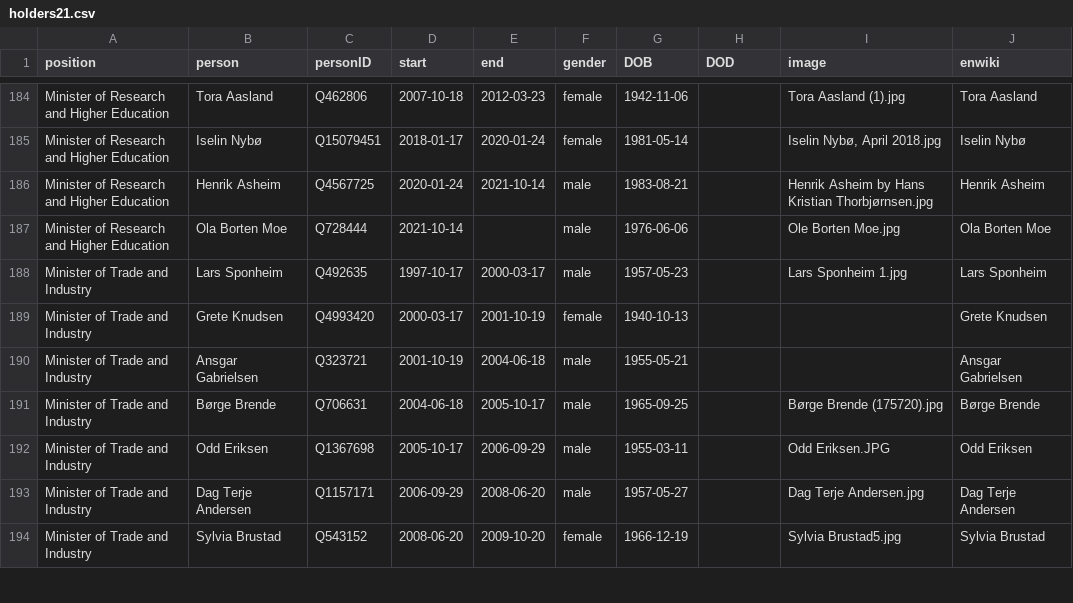
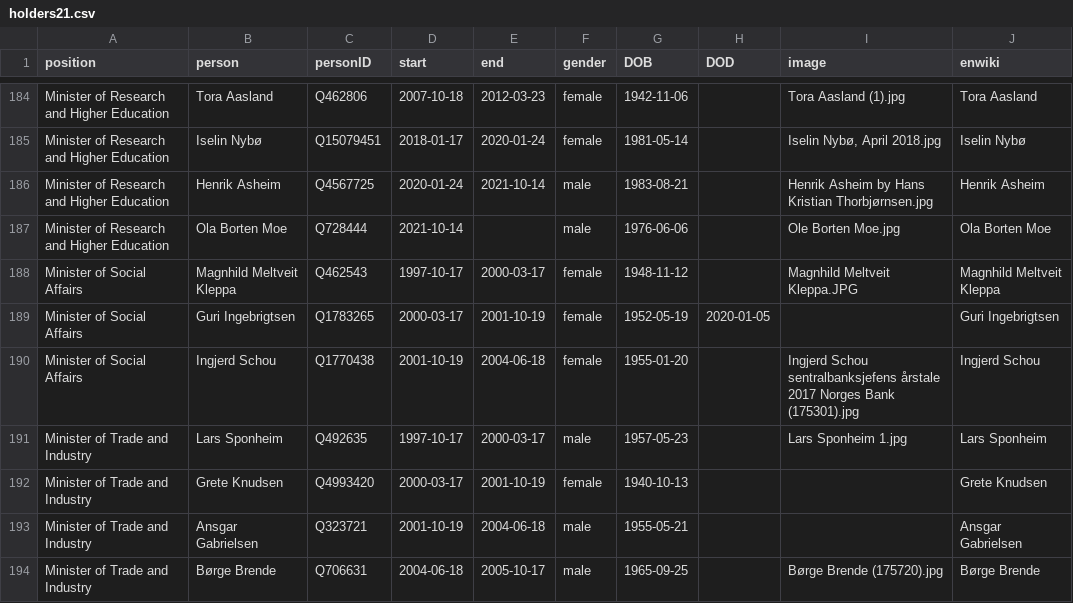
Before and after one commit to every-politician-scrapers/norway-cabinet, a CSV file: html/holders21.csv, drawn as a sheet; only a part is shown, gaps mark what is left out; the shorter side is filled out with more unchanged rows; the diff names each change by its address in the sheet, - before the commit and + after, or states it on an @@ line.

```diff
--- a/html/holders21.csv
+++ b/html/holders21.csv
+row 188: Minister of Social Affairs | Magnhild Meltveit Kleppa | Q462543 | 1997-10-17 | 2000-03-17 | female | 1948-11-12 |  | Magnhild Meltveit Kleppa.JPG | Magnhild Meltveit Kleppa
+row 189: Minister of Social Affairs | Guri Ingebrigtsen | Q1783265 | 2000-03-17 | 2001-10-19 | female | 1952-05-19 | 2020-01-05 |  | Guri Ingebrigtsen
+row 190: Minister of Social Affairs | Ingjerd Schou | Q1770438 | 2001-10-19 | 2004-06-18 | female | 1955-01-20 |  | Ingjerd Schou sentralbanksjefens årstale 2017 Norges Bank (175301).jpg | Ingjerd Schou
```
Also changed, not shown: html/legislators.csv.
